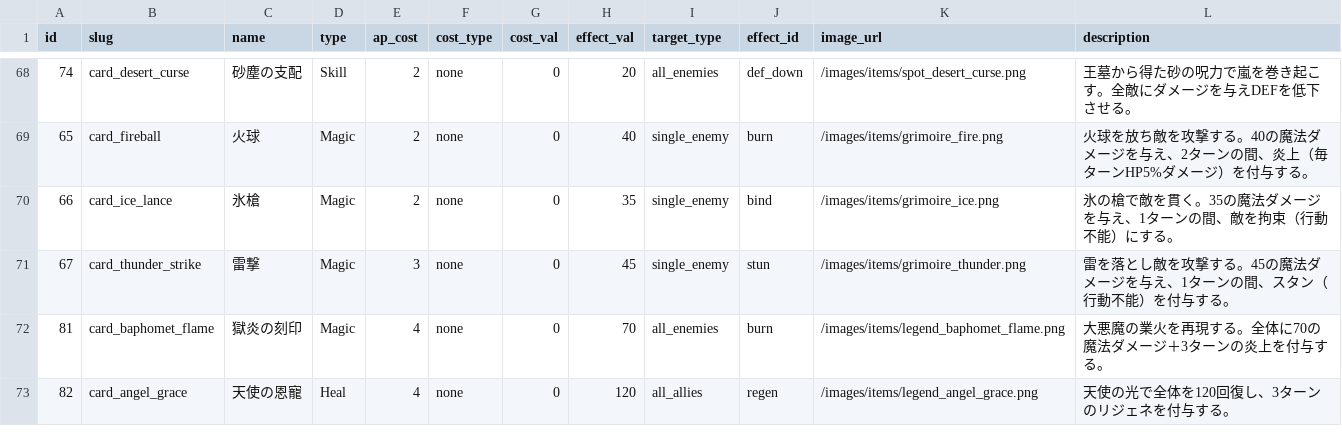
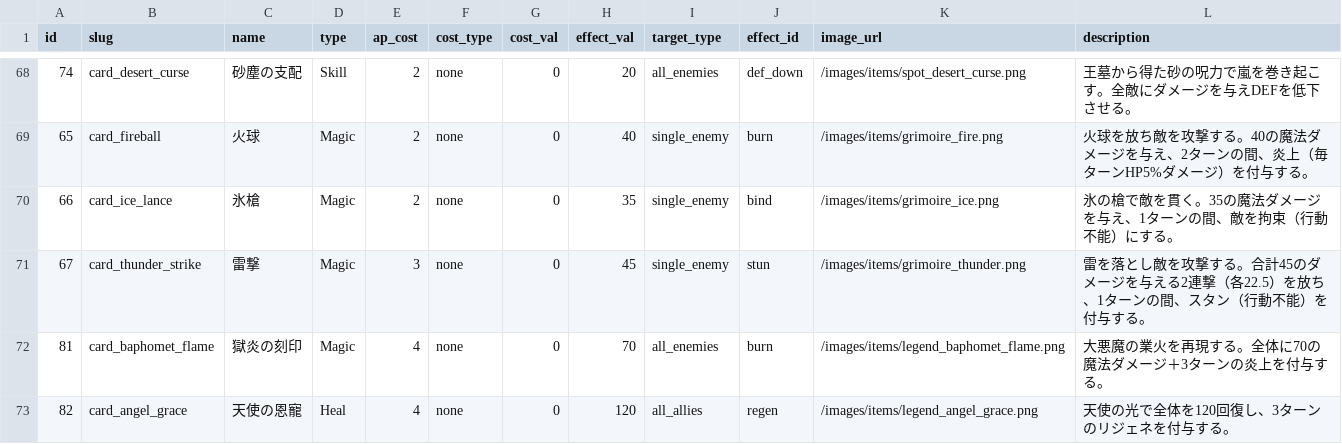
Before and after one commit to kiyoshikitamura/code-wirth-dawn, a CSV file: src/data/csv/cards.csv, drawn as a sheet; only a part is shown, gaps mark what is left out.

```diff
--- a/src/data/csv/cards.csv
+++ b/src/data/csv/cards.csv
@@ -70,3 +70,3 @@ id,slug,name,type,ap_cost,cost_type,cost_val,effect_val,target_type,effect_id,im
 66,card_ice_lance,氷槍,Magic,2,none,0,35,single_enemy,bind,/images/items/grimoire_ice.png,氷の槍で敵を貫く。35の魔法ダメージを与え、1ターンの間、敵を拘束（行動不能）にする。
-67,card_thunder_strike,雷撃,Magic,3,none,0,45,single_enemy,stun,/images/items/grimoire_thunder.png,雷を落とし敵を攻撃する。45の魔法ダメージを与え、1ターンの間、スタン（行動不能）を付与する。
+67,card_thunder_strike,雷撃,Magic,3,none,0,45,single_enemy,stun,/images/items/grimoire_thunder.png,雷を落とし敵を攻撃する。合計45のダメージを与える2連撃（各22.5）を放ち、1ターンの間、スタン（行動不能）を付与する。
 81,card_baphomet_flame,獄炎の刻印,Magic,4,none,0,70,all_enemies,burn,/images/items/legend_baphomet_flame.png,大悪魔の業火を再現する。全体に70の魔法ダメージ＋3ターンの炎上を付与する。
```
Also changed, not shown: 2 other files.
